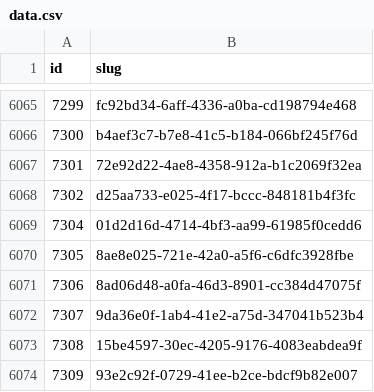
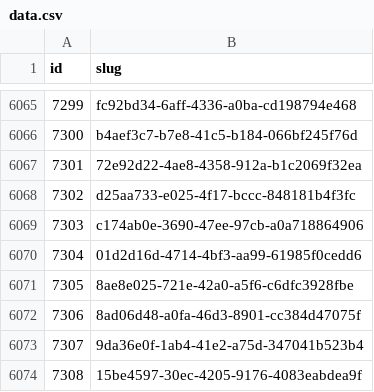
Before and after one commit to miffycs/azuki-elementals-image-fetch, a CSV file: data.csv, drawn as a sheet; only a part is shown, gaps mark what is left out; the shorter side is filled out with more unchanged rows.

```diff
--- a/data.csv
+++ b/data.csv
@@ -6068,2 +6068,3 @@ id,slug
 7302,d25aa733-e025-4f17-bccc-848181b4f3fc
+7303,c174ab0e-3690-47ee-97cb-a0a718864906
 7304,01d2d16d-4714-4bf3-aa99-61985f0cedd6
```
Also changed, not shown: 2 other files.
